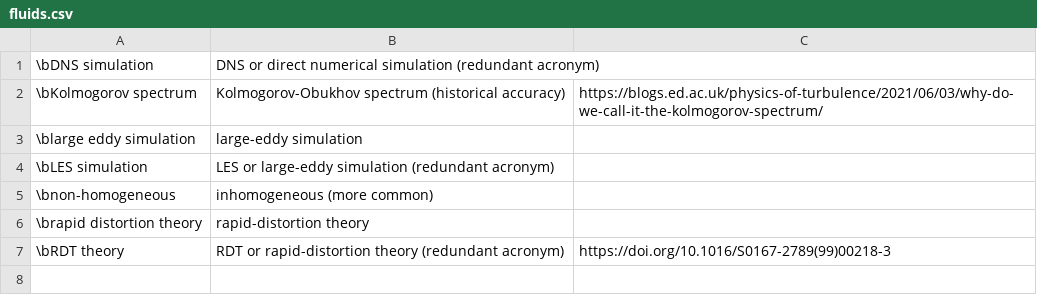
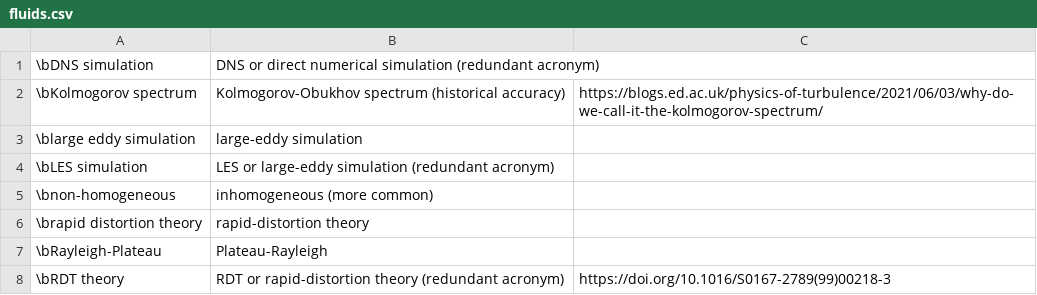
Before and after one commit to btrettel/bmtreport, a CSV file: diction/fluids.csv, drawn as a sheet.

Commit message:
Small correction to the level of the heading in the README file. Added a fluids term that I've written backwards before.

```diff
--- a/diction/fluids.csv
+++ b/diction/fluids.csv
@@ -6,2 +6,3 @@
 "\brapid distortion theory","rapid-distortion theory",
+\bRayleigh-Plateau,Plateau-Rayleigh,
 "\bRDT theory","RDT or rapid-distortion theory (redundant acronym)",https://doi.org/10.1016/S0167-2789(99)00218-3
```
Also changed, not shown: 1 other file.
